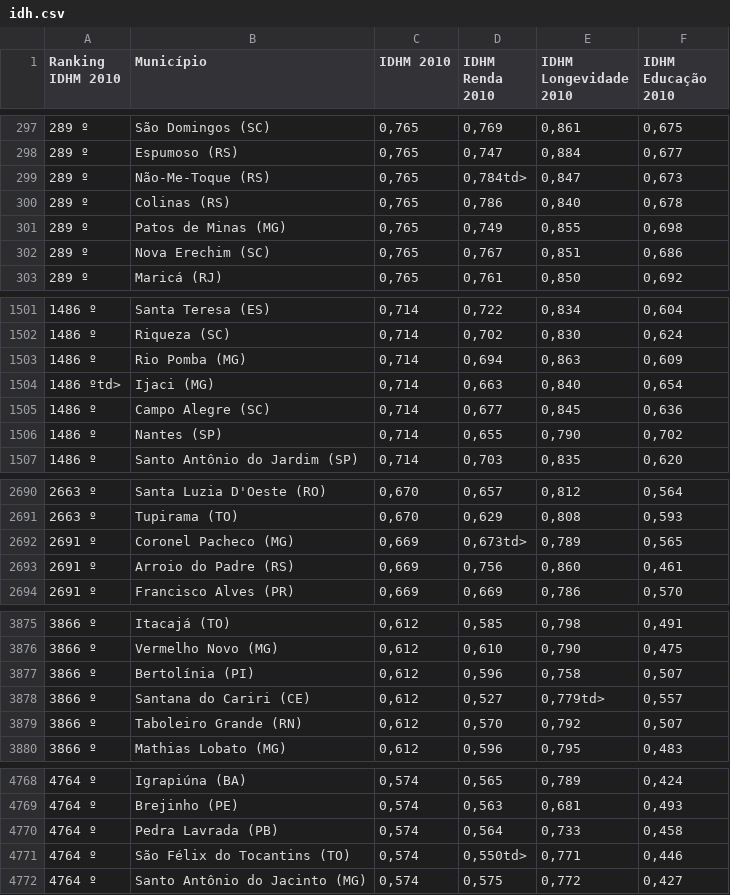
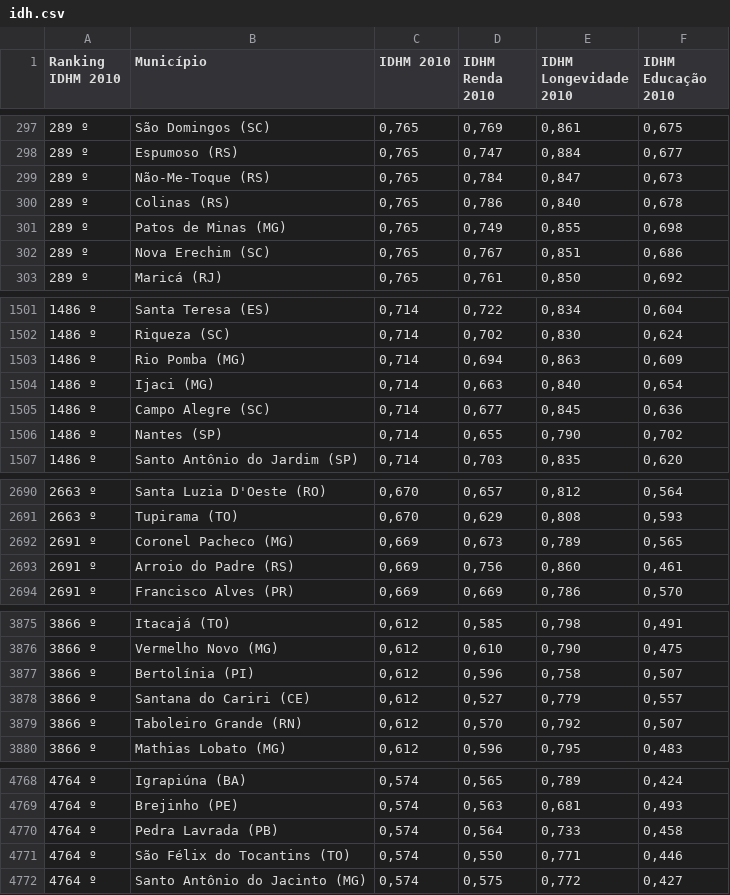
Before and after one commit to Willianjesusdasilva/teste_idh, a CSV file: idh.csv, drawn as a sheet; only a part is shown, gaps mark what is left out.

```diff
--- a/idh.csv
+++ b/idh.csv
@@ -298,3 +298,3 @@ Ranking IDHM 2010,Município,IDHM 2010,IDHM Renda 2010,IDHM Longevidade 2010,IDH
 289 º,Espumoso (RS),"0,765","0,747","0,884","0,677"
-289 º,Não-Me-Toque (RS),"0,765","0,784td>","0,847","0,673"
+289 º,Não-Me-Toque (RS),"0,765","0,784","0,847","0,673"
 289 º,Colinas (RS),"0,765","0,786","0,840","0,678"
@@ -1503,3 +1503,3 @@ Ranking IDHM 2010,Município,IDHM 2010,IDHM Renda 2010,IDHM Longevidade 2010,IDH
 1486 º,Rio Pomba (MG),"0,714","0,694","0,863","0,609"
-1486 ºtd>,Ijaci (MG),"0,714","0,663","0,840","0,654"
+1486 º,Ijaci (MG),"0,714","0,663","0,840","0,654"
 1486 º,Campo Alegre (SC),"0,714","0,677","0,845","0,636"
@@ -2691,3 +2691,3 @@ Ranking IDHM 2010,Município,IDHM 2010,IDHM Renda 2010,IDHM Longevidade 2010,IDH
 2663 º,Tupirama (TO),"0,670","0,629","0,808","0,593"
-2691 º,Coronel Pacheco (MG),"0,669","0,673td>","0,789","0,565"
+2691 º,Coronel Pacheco (MG),"0,669","0,673","0,789","0,565"
 2691 º,Arroio do Padre (RS),"0,669","0,756","0,860","0,461"
@@ -3877,3 +3877,3 @@ Ranking IDHM 2010,Município,IDHM 2010,IDHM Renda 2010,IDHM Longevidade 2010,IDH
 3866 º,Bertolínia (PI),"0,612","0,596","0,758","0,507"
-3866 º,Santana do Cariri (CE),"0,612","0,527","0,779td>","0,557"
+3866 º,Santana do Cariri (CE),"0,612","0,527","0,779","0,557"
 3866 º,Taboleiro Grande (RN),"0,612","0,570","0,792","0,507"
@@ -4770,3 +4770,3 @@ Ranking IDHM 2010,Município,IDHM 2010,IDHM Renda 2010,IDHM Longevidade 2010,IDH
 4764 º,Pedra Lavrada (PB),"0,574","0,564","0,733","0,458"
-4764 º,São Félix do Tocantins (TO),"0,574","0,550td>","0,771","0,446"
+4764 º,São Félix do Tocantins (TO),"0,574","0,550","0,771","0,446"
 4764 º,Santo Antônio do Jacinto (MG),"0,574","0,575","0,772","0,427"
```
Also changed, not shown: 1 other file.
